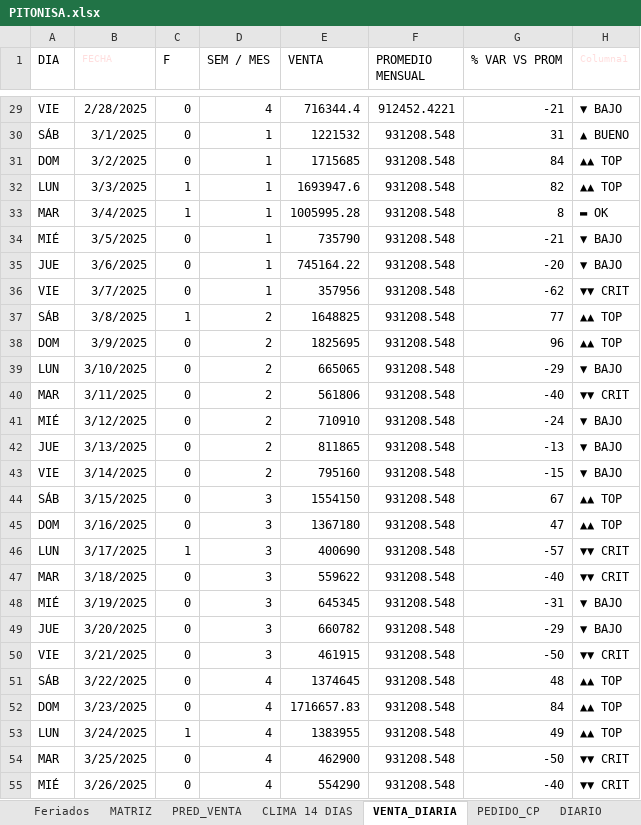
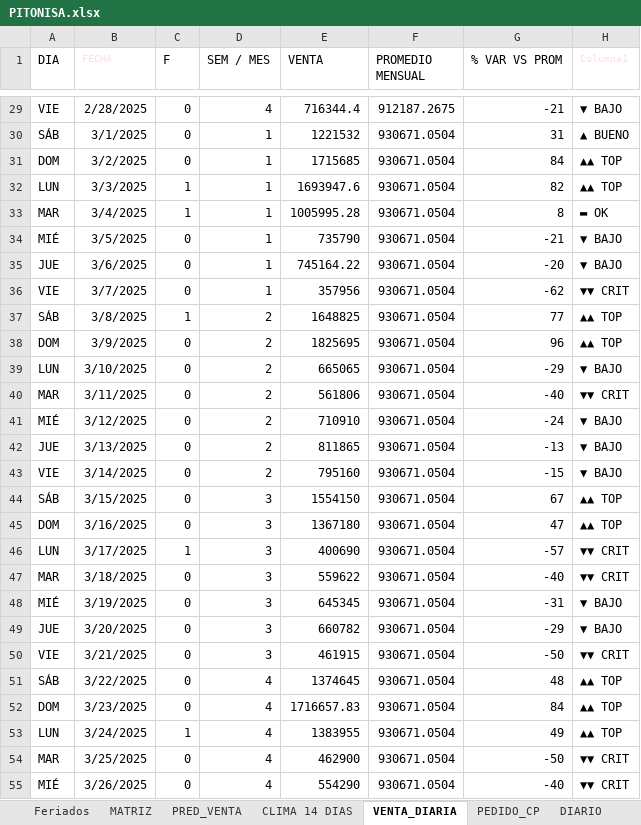
Before and after one commit to nicolasvitale8-svg/PITONISA, an Excel workbook: PITONISA.xlsx, sheet VENTA_DIARIA, drawn as a sheet; only a part is shown, gaps mark what is left out; values as stored, in another font and other column widths than the file's, no borders; table styles not drawn; the diff covers the shown part only; the diff names each change by its address in the sheet, - before the commit and + after, or states it on an @@ line.

```diff
--- a/PITONISA.xlsx (sheet VENTA_DIARIA)
+++ b/PITONISA.xlsx (sheet VENTA_DIARIA)
-F29 (PROMEDIO MENSUAL): 912452.4221
+F29 (PROMEDIO MENSUAL): 912187.2675
-F30:F55 (PROMEDIO MENSUAL): 931208.548
+F30:F55 (PROMEDIO MENSUAL): 930671.0504
```
Also changed, not shown: 223 edited cells elsewhere in this sheet, sheet DIARIO, sheet PRED_VENTA, other sheet tabs, 7 other files.
